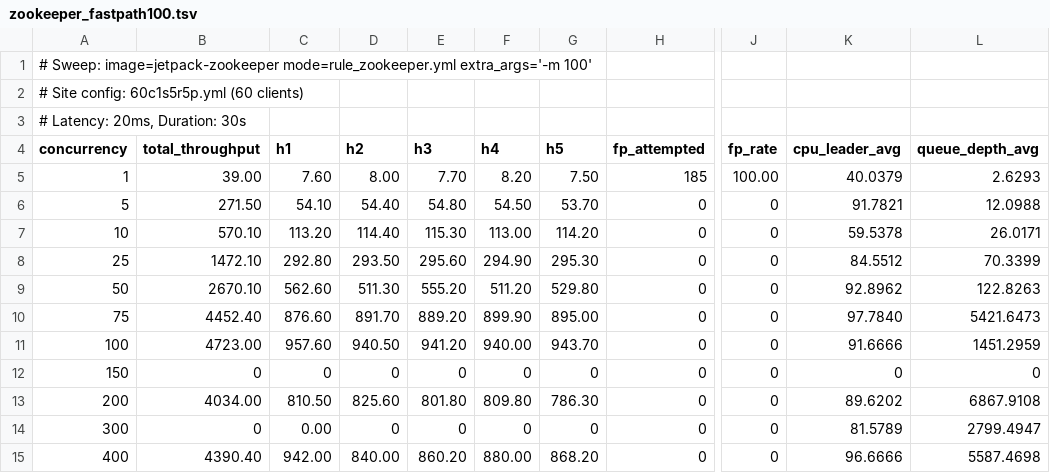
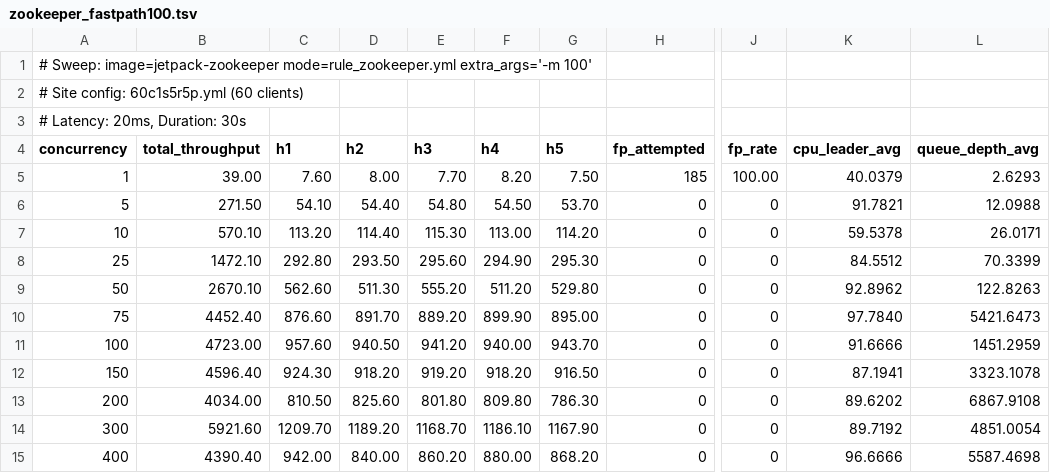
Before and after one commit to stonysystems/jetpack, a TSV file: docs/sweep_2026-02-28/zookeeper_fastpath100.tsv, drawn as a sheet; only a part is shown, gaps mark what is left out; the diff names each change by its address in the sheet, - before the commit and + after, or states it on an @@ line.

```diff
--- a/docs/sweep_2026-02-28/zookeeper_fastpath100.tsv
+++ b/docs/sweep_2026-02-28/zookeeper_fastpath100.tsv
-B12 (total_throughput): 0
+B12 (total_throughput): 4596.40
-C12 (h1): 0
+C12 (h1): 924.30
-D12 (h2): 0
+D12 (h2): 918.20
-E12 (h3): 0
+E12 (h3): 919.20
-F12 (h4): 0
+F12 (h4): 918.20
-G12 (h5): 0
+G12 (h5): 916.50
-K12 (cpu_leader_avg): 0
+K12 (cpu_leader_avg): 87.1941
-L12 (queue_depth_avg): 0
+L12 (queue_depth_avg): 3323.1078
-B14 (total_throughput): 0
+B14 (total_throughput): 5921.60
-C14 (h1): 0.00
+C14 (h1): 1209.70
-D14 (h2): 0
+D14 (h2): 1189.20
-E14 (h3): 0
+E14 (h3): 1168.70
-F14 (h4): 0
+F14 (h4): 1186.10
-G14 (h5): 0
+G14 (h5): 1167.90
-K14 (cpu_leader_avg): 81.5789
+K14 (cpu_leader_avg): 89.7192
-L14 (queue_depth_avg): 2799.4947
+L14 (queue_depth_avg): 4851.0054
```
Also changed, not shown: docs/sweep_2026-02-28/consolidated.csv, docs/sweep_2026-02-28/etcd_fastpath100.tsv, 33 other files.
